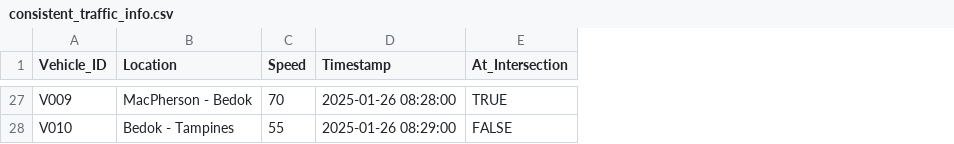
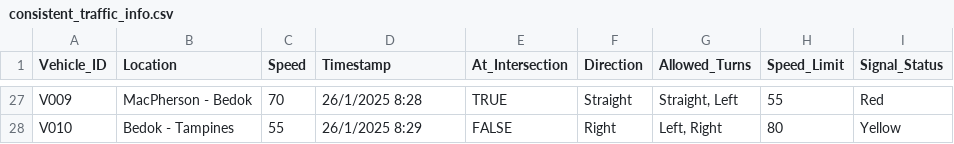
Before and after one commit to ddionteh/AICT_A1, a CSV file: data/consistent_traffic_info.csv, drawn as a sheet; only a part is shown, gaps mark what is left out; the diff covers the shown part only; the diff names each change by its address in the sheet, - before the commit and + after, or states it on an @@ line.

```diff
--- a/data/consistent_traffic_info.csv
+++ b/data/consistent_traffic_info.csv
+column F (Direction), rows 27-28: Straight | Right
+column G (Allowed_Turns), rows 27-28: Straight, Left | Left, Right
+column H (Speed_Limit), rows 27-28: 55 | 80
+column I (Signal_Status), rows 27-28: Red | Yellow
-D27 (Timestamp): 2025-01-26 08:28:00
+D27 (Timestamp): 26/1/2025 8:28
-D28 (Timestamp): 2025-01-26 08:29:00
+D28 (Timestamp): 26/1/2025 8:29
```
Also changed, not shown: 3 added rows, 3 removed rows and 22 edited cells elsewhere in this file, data/traffic_information.csv, 7 other files.
